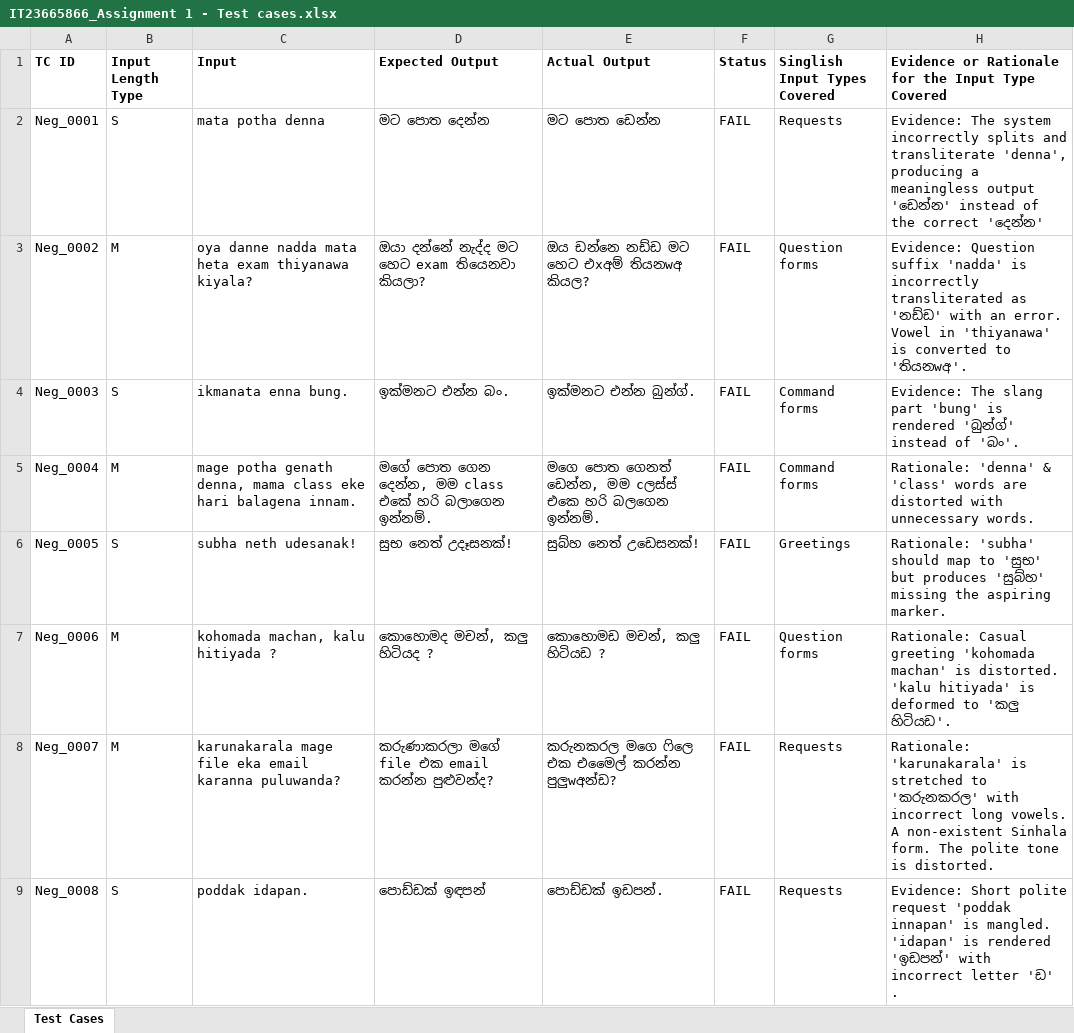
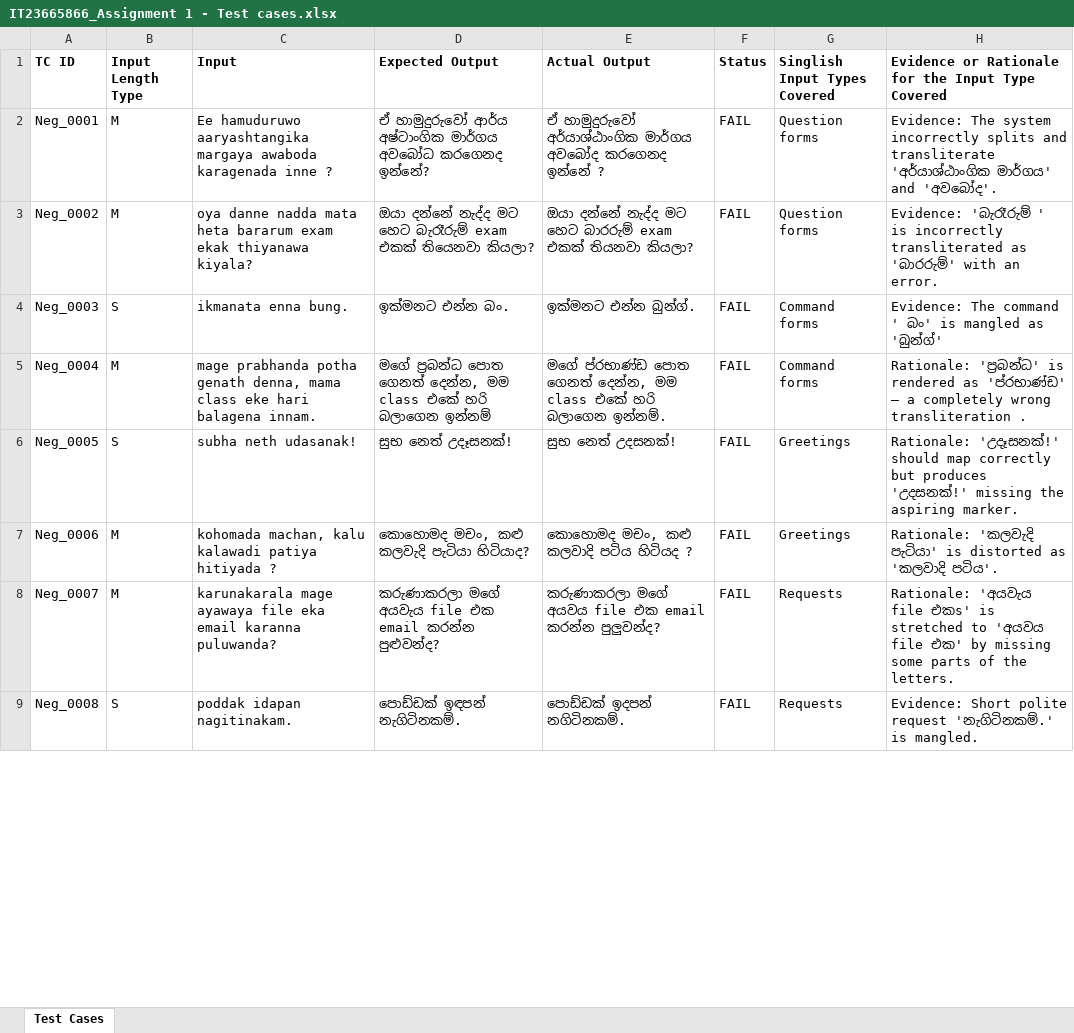
Before and after one commit to YasassriThamaliEkanayaka/IT23665866_ITPM_ASSIGNMENT_01, an Excel workbook: IT23665866_Assignment 1 - Test cases.xlsx, sheet Test Cases, drawn as a sheet; only a part is shown; values as stored, in another font and other column widths than the file's, no borders; the diff covers the shown part only; the diff names each change by its address in the sheet, - before the commit and + after, or states it on an @@ line.

Commit message:
Update Excel test cases

```diff
--- a/IT23665866_Assignment 1 - Test cases.xlsx (sheet Test Cases)
+++ b/IT23665866_Assignment 1 - Test cases.xlsx (sheet Test Cases)
-B2 (Input Length Type): S
+B2 (Input Length Type): M
-C2 (Input): mata potha denna
+C2 (Input): Ee hamuduruwo aaryashtangika margaya awaboda karagenada inne ?
-D2 (Expected Output): මට පොත දෙන්න
+D2 (Expected Output): ඒ හාමුදුරුවෝ ආර්ය අෂ්ටාංගික මාර්ගය අවබෝධ කරගෙනද ඉන්නේ?
-E2 (Actual Output): මට පොත ඩෙන්න
+E2 (Actual Output): ඒ හාමුදුරුවෝ අර්යාශ්ඨාංගික මාර්ගය අවබෝද කරගෙනද ඉන්නේ ?
-G2 (Singlish Input Types Covered): Requests
+G2 (Singlish Input Types Covered): Question forms
-H2: …and transliterate 'denna', producing a meaningless output 'ඩෙන්න' instead of the correct 'දෙන්න'
+H2: …and transliterate 'අර්යාශ්ඨාංගික මාර්ගය' and 'අවබෝද'.
-C3 (Input): …mata heta exam thiyanawa kiyala?
+C3 (Input): …mata heta bararum exam ekak thiyanawa kiyala?
-D3 (Expected Output): …මට හෙට exam තියෙනවා කියලා?
+D3 (Expected Output): …මට හෙට බැරෑරුම් exam එකක් තියෙනවා කියලා?
-E3 (Actual Output): ඔය ඩන්නෙ නඩ්ඩ මට හෙට එxඅම් තියනwඅ කියල?
+E3 (Actual Output): ඔයා දන්නේ නැද්ද මට හෙට බාරරුම් exam එකක් තියනවා කියලා?
-H3: Evidence: Question suffix 'nadda' is incorrectly transliterated as 'නඩ්ඩ' with an error. Vowel in 'thiyanawa' is converted to 'තියනwඅ'.
+H3: Evidence: 'බැරෑරුම් ' is incorrectly transliterated as 'බාරරුම්' with an error.
-H4: Evidence: The slang part 'bung' is rendered 'බුන්ග්' instead of 'බං'.
+H4: Evidence: The command ' බං' is mangled as 'බුන්ග්'
-C5 (Input): mage potha genath…
+C5 (Input): mage prabhanda potha genath…
-D5 (Expected Output): මගේ පොත ගෙන දෙන්න, මම class එකේ හරි බලාගෙන ඉන්නම්.
+D5 (Expected Output): මගේ ප්‍රබන්ධ පොත ගෙනත් දෙන්න, මම class එකේ හරි බලාගෙන ඉන්නම්
-E5 (Actual Output): මගෙ පොත ගෙනත් ඩෙන්න, මම cලස්ස් එකෙ හරි බලගෙන ඉන්නම්.
+E5 (Actual Output): මගේ ප්රභාණ්ඩ පොත ගෙනත් දෙන්න, මම class එකේ හරි බලාගෙන ඉන්නම්.
-H5: Rationale: 'denna' & 'class' words are distorted with unnecessary words.
+H5: Rationale: 'ප්‍රබන්ධ' is rendered as 'ප්රභාණ්ඩ' — a completely wrong transliteration .
-C6 (Input): subha neth udesanak!
+C6 (Input): subha neth udasanak!
-E6 (Actual Output): සුබ්හ නෙත් උඩෙසනක්!
+E6 (Actual Output): සුභ නෙත් උදසනක්!
-H6: Rationale: 'subha' should map to 'සුභ' but produces 'සුබ්හ' missing the…
+H6: Rationale: 'උදෑසනක්!' should map correctly but produces 'උදසනක්!' missing the…
-C7 (Input): kohomada machan, kalu hitiyada ?
+C7 (Input): kohomada machan, kalu kalawadi patiya hitiyada ?
-D7 (Expected Output): කොහොමද මචන්, කලු හිටියද ?
+D7 (Expected Output): කොහොමද මචං, කළු කලවැදි පැටියා හිටියාද?
-E7 (Actual Output): කොහොමඩ මචන්, කලු හිටියඩ ?
+E7 (Actual Output): කොහොමද මචං, කළු කලවාදි පටිය හිටියද ?
-G7 (Singlish Input Types Covered): Question forms
+G7 (Singlish Input Types Covered): Greetings
-H7: Rationale: Casual greeting 'kohomada machan' is distorted. 'kalu hitiyada' is deformed to 'කලු හිටියඩ'.
+H7: Rationale: 'කලවැදි පැටියා' is distorted as 'කලවාදි පටිය'.
-C8 (Input): karunakarala mage file eka…
+C8 (Input): karunakarala mage ayawaya file eka…
-D8 (Expected Output): කරුණාකරලා මගේ file එක…
+D8 (Expected Output): කරුණාකරලා මගේ අයවැය file එක…
-E8 (Actual Output): කරුනකරල මගෙ ෆිලෙ එක එමෛල් කරන්න පුලුwඅන්ඩ?
+E8 (Actual Output): කරුණාකරලා මගේ අයවය file එක email කරන්න පුලුවන්ද?
-H8: Rationale: 'karunakarala' is stretched to 'කරුනකරල' with incorrect long vowels. A non-existent Sinhala form. The polite tone is distorted.
+H8: Rationale: 'අයවැය file එකs' is stretched to 'අයවය file එක' by missing some parts of the letters.
-C9 (Input): poddak idapan.
+C9 (Input): poddak idapan nagitinakam.
-D9 (Expected Output): පොඩ්ඩක් ඉඳපන්
+D9 (Expected Output): පොඩ්ඩක් ඉඳපන් නැගිටිනකම්.
-E9 (Actual Output): පොඩ්ඩක් ඉඩපන්.
+E9 (Actual Output): පොඩ්ඩක් ඉදපන් නගිටිනකම්.
-H9: …polite request 'poddak innapan' is mangled. 'idapan' is rendered 'ඉඩපන්' with incorrect letter 'ඩ' .
+H9: …polite request 'නැගිටිනකම්.' is mangled.
```
Also changed, not shown: 156 edited cells elsewhere in this sheet.
